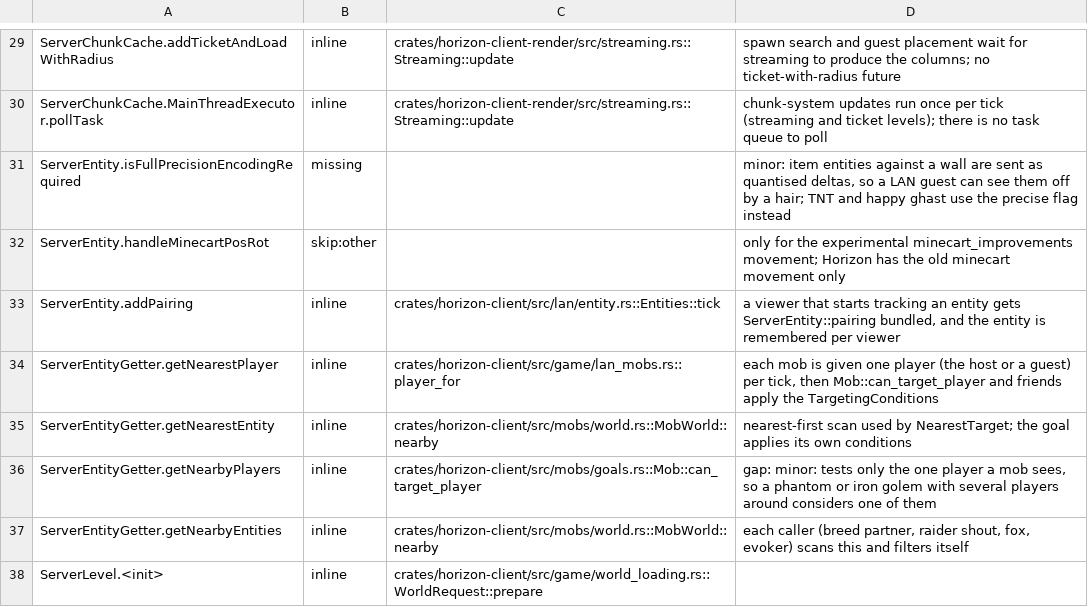
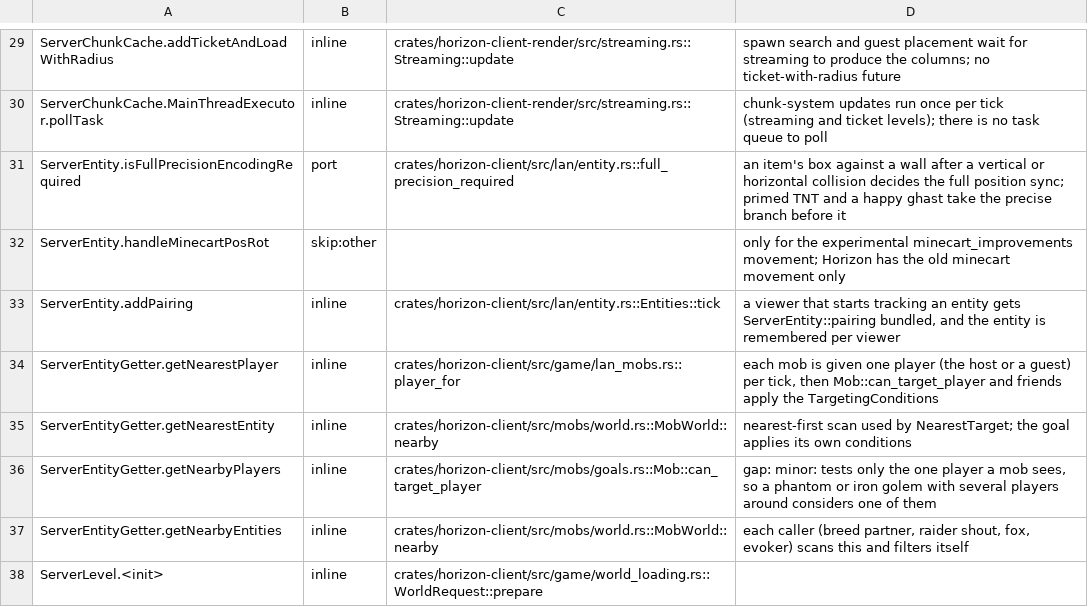
Before and after one commit to bunchy7s/horizon-offline, a TSV file: tools/port_map/game-002.tsv, drawn as a sheet; only a part is shown, gaps mark what is left out.

Commit message:
Port map: ServerEntity.isFullPrecisionEncodingRequired is implemented
The row was listed as missing; lan/entity.rs::full_precision_required makes
the same decision (an item entity's box against a block after a vertical or
horizontal collision needs the full position sync, with primed TNT and a happy
ghast on the precise branch before it). The four rows still marked missing in
the file were re-checked and are still absent.

```diff
--- a/tools/port_map/game-002.tsv
+++ b/tools/port_map/game-002.tsv
@@ -30,3 +30,3 @@ ServerChunkCache.addTicketAndLoadWithRadius	inline	crates/horizon-client-render/
 ServerChunkCache.MainThreadExecutor.pollTask	inline	crates/horizon-client-render/src/streaming.rs::Streaming::update	chunk-system updates run once per tick (streaming and ticket levels); there is no task queue to poll
-ServerEntity.isFullPrecisionEncodingRequired	missing		minor: item entities against a wall are sent as quantised deltas, so a LAN guest can see them off by a hair; TNT and happy ghast use the precise flag instead
+ServerEntity.isFullPrecisionEncodingRequired	port	crates/horizon-client/src/lan/entity.rs::full_precision_required	an item's box against a wall after a vertical or horizontal collision decides the full position sync; primed TNT and a happy ghast take the precise branch before it
 ServerEntity.handleMinecartPosRot	skip:other		only for the experimental minecart_improvements movement; Horizon has the old minecart movement only
```
